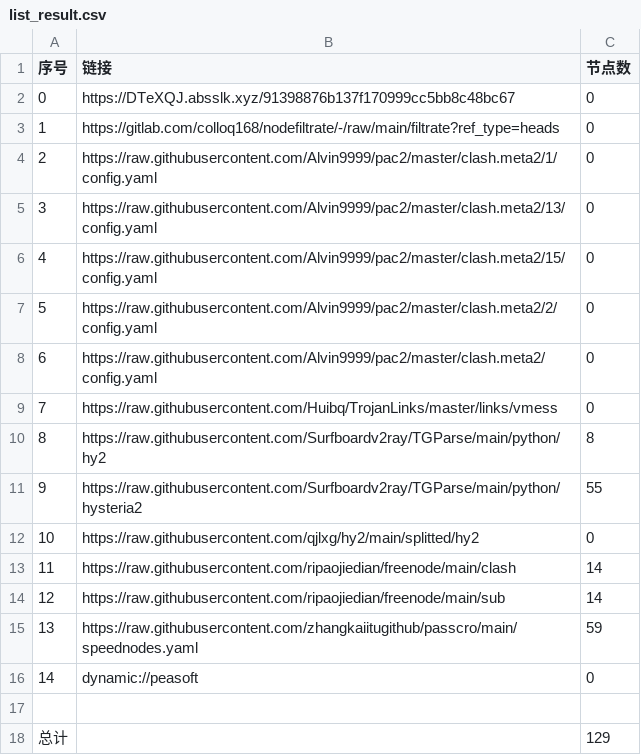
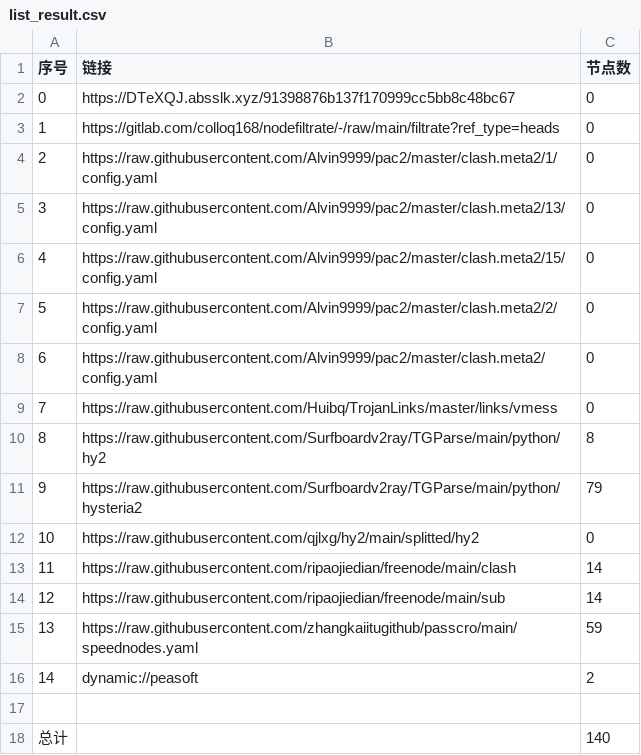
Before and after one commit to shibaobei1/AutoMergePublicNodes--mfjd, a CSV file: list_result.csv, drawn as a sheet.

```diff
--- a/list_result.csv
+++ b/list_result.csv
@@ -10,3 +10,3 @@
 8,https://raw.githubusercontent.com/Surfboardv2ray/TGParse/main/python/hy2,8
-9,https://raw.githubusercontent.com/Surfboardv2ray/TGParse/main/python/hysteria2,55
+9,https://raw.githubusercontent.com/Surfboardv2ray/TGParse/main/python/hysteria2,79
 10,https://raw.githubusercontent.com/qjlxg/hy2/main/splitted/hy2,0
@@ -15,4 +15,4 @@
 13,https://raw.githubusercontent.com/zhangkaiitugithub/passcro/main/speednodes.yaml,59
-14,dynamic://peasoft,0
+14,dynamic://peasoft,2
 
-总计,,129
+总计,,140
```
Also changed, not shown: 8 other files.
